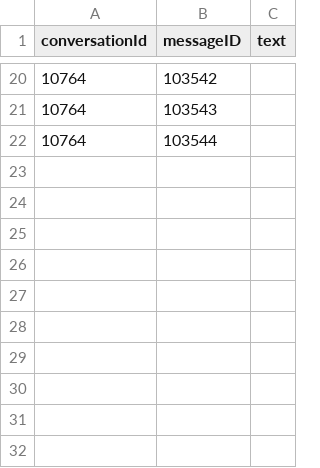
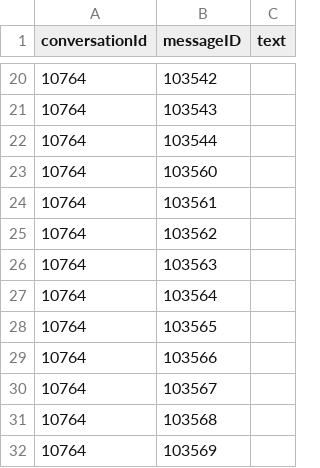
Before and after one commit to willianfco/GPT-projeto-crs-PT-BR, a CSV file: data/processed/logs/failure_log_ds_006.csv, drawn as a sheet; only a part is shown, gaps mark what is left out.

```diff
--- a/data/processed/logs/failure_log_ds_006.csv
+++ b/data/processed/logs/failure_log_ds_006.csv
@@ -22 +22,11 @@ conversationId,messageID,text
 10764,103544,
+10764,103560,
+10764,103561,
+10764,103562,
+10764,103563,
+10764,103564,
+10764,103565,
+10764,103566,
+10764,103567,
+10764,103568,
+10764,103569,
```
Also changed, not shown: 2 other files.
